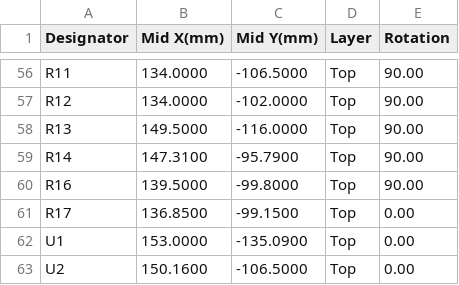
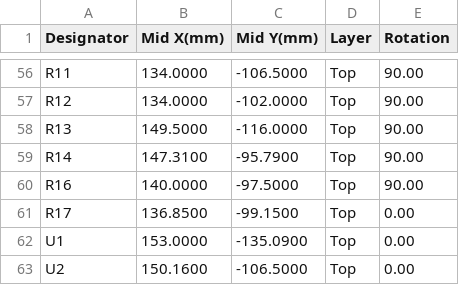
Before and after one commit to robinandreeklund-collab/Strilas, a CSV file: hardware/nextpcb/helmet-mb-centroid.csv, drawn as a sheet; only a part is shown, gaps mark what is left out.

```diff
--- a/hardware/nextpcb/helmet-mb-centroid.csv
+++ b/hardware/nextpcb/helmet-mb-centroid.csv
@@ -59,3 +59,3 @@ R13,149.5000,-116.0000,Top,90.00
 R14,147.3100,-95.7900,Top,90.00
-R16,139.5000,-99.8000,Top,90.00
+R16,140.0000,-97.5000,Top,90.00
 R17,136.8500,-99.1500,Top,0.00
```
Also changed, not shown: leverans/helmet-mb/helmet-mb-centroid.csv, 7 other files.
